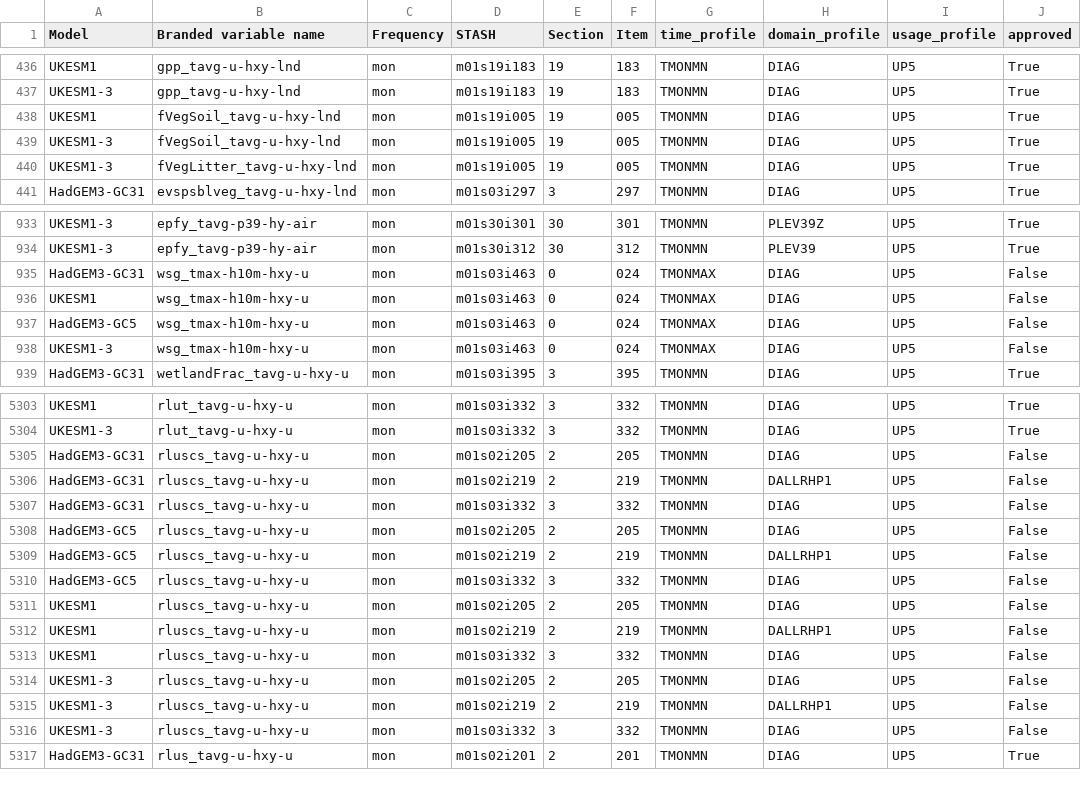
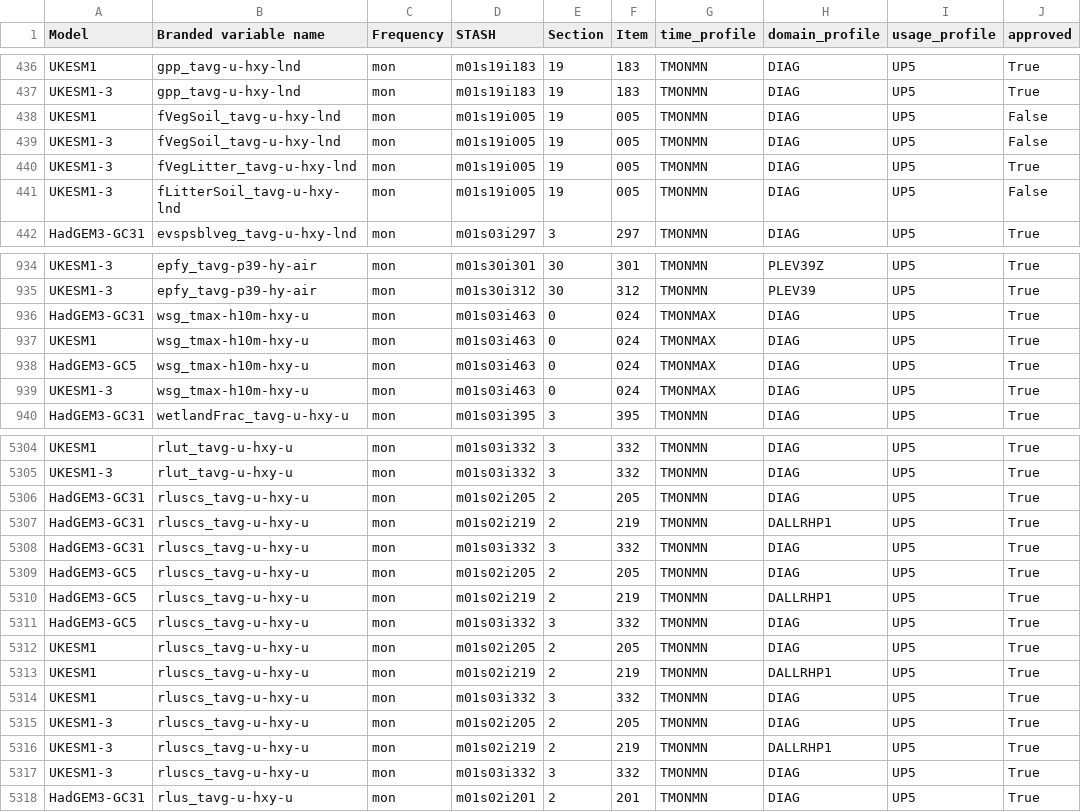
Before and after one commit to UKNCSP/CDDS-CMIP7-mappings, a CSV file: data/stash.csv, drawn as a sheet; only a part is shown, gaps mark what is left out.

```diff
--- a/data/stash.csv
+++ b/data/stash.csv
@@ -437,5 +437,6 @@ UKESM1,gpp_tavg-u-hxy-lnd,mon,m01s19i183,19,183,TMONMN,DIAG,UP5,True
 UKESM1-3,gpp_tavg-u-hxy-lnd,mon,m01s19i183,19,183,TMONMN,DIAG,UP5,True
-UKESM1,fVegSoil_tavg-u-hxy-lnd,mon,m01s19i005,19,005,TMONMN,DIAG,UP5,True
-UKESM1-3,fVegSoil_tavg-u-hxy-lnd,mon,m01s19i005,19,005,TMONMN,DIAG,UP5,True
+UKESM1,fVegSoil_tavg-u-hxy-lnd,mon,m01s19i005,19,005,TMONMN,DIAG,UP5,False
+UKESM1-3,fVegSoil_tavg-u-hxy-lnd,mon,m01s19i005,19,005,TMONMN,DIAG,UP5,False
 UKESM1-3,fVegLitter_tavg-u-hxy-lnd,mon,m01s19i005,19,005,TMONMN,DIAG,UP5,True
+UKESM1-3,fLitterSoil_tavg-u-hxy-lnd,mon,m01s19i005,19,005,TMONMN,DIAG,UP5,False
 HadGEM3-GC31,evspsblveg_tavg-u-hxy-lnd,mon,m01s03i297,3,297,TMONMN,DIAG,UP5,True
@@ -934,6 +935,6 @@ UKESM1-3,epfy_tavg-p39-hy-air,mon,m01s30i301,30,301,TMONMN,PLEV39Z,UP5,True
 UKESM1-3,epfy_tavg-p39-hy-air,mon,m01s30i312,30,312,TMONMN,PLEV39,UP5,True
-HadGEM3-GC31,wsg_tmax-h10m-hxy-u,mon,m01s03i463,0,024,TMONMAX,DIAG,UP5,False
-UKESM1,wsg_tmax-h10m-hxy-u,mon,m01s03i463,0,024,TMONMAX,DIAG,UP5,False
-HadGEM3-GC5,wsg_tmax-h10m-hxy-u,mon,m01s03i463,0,024,TMONMAX,DIAG,UP5,False
-UKESM1-3,wsg_tmax-h10m-hxy-u,mon,m01s03i463,0,024,TMONMAX,DIAG,UP5,False
+HadGEM3-GC31,wsg_tmax-h10m-hxy-u,mon,m01s03i463,0,024,TMONMAX,DIAG,UP5,True
+UKESM1,wsg_tmax-h10m-hxy-u,mon,m01s03i463,0,024,TMONMAX,DIAG,UP5,True
+HadGEM3-GC5,wsg_tmax-h10m-hxy-u,mon,m01s03i463,0,024,TMONMAX,DIAG,UP5,True
+UKESM1-3,wsg_tmax-h10m-hxy-u,mon,m01s03i463,0,024,TMONMAX,DIAG,UP5,True
 HadGEM3-GC31,wetlandFrac_tavg-u-hxy-u,mon,m01s03i395,3,395,TMONMN,DIAG,UP5,True
@@ -5304,14 +5305,14 @@ UKESM1,rlut_tavg-u-hxy-u,mon,m01s03i332,3,332,TMONMN,DIAG,UP5,True
 UKESM1-3,rlut_tavg-u-hxy-u,mon,m01s03i332,3,332,TMONMN,DIAG,UP5,True
-HadGEM3-GC31,rluscs_tavg-u-hxy-u,mon,m01s02i205,2,205,TMONMN,DIAG,UP5,False
-HadGEM3-GC31,rluscs_tavg-u-hxy-u,mon,m01s02i219,2,219,TMONMN,DALLRHP1,UP5,False
-HadGEM3-GC31,rluscs_tavg-u-hxy-u,mon,m01s03i332,3,332,TMONMN,DIAG,UP5,False
-HadGEM3-GC5,rluscs_tavg-u-hxy-u,mon,m01s02i205,2,205,TMONMN,DIAG,UP5,False
-HadGEM3-GC5,rluscs_tavg-u-hxy-u,mon,m01s02i219,2,219,TMONMN,DALLRHP1,UP5,False
-HadGEM3-GC5,rluscs_tavg-u-hxy-u,mon,m01s03i332,3,332,TMONMN,DIAG,UP5,False
-UKESM1,rluscs_tavg-u-hxy-u,mon,m01s02i205,2,205,TMONMN,DIAG,UP5,False
-UKESM1,rluscs_tavg-u-hxy-u,mon,m01s02i219,2,219,TMONMN,DALLRHP1,UP5,False
-UKESM1,rluscs_tavg-u-hxy-u,mon,m01s03i332,3,332,TMONMN,DIAG,UP5,False
-UKESM1-3,rluscs_tavg-u-hxy-u,mon,m01s02i205,2,205,TMONMN,DIAG,UP5,False
-UKESM1-3,rluscs_tavg-u-hxy-u,mon,m01s02i219,2,219,TMONMN,DALLRHP1,UP5,False
-UKESM1-3,rluscs_tavg-u-hxy-u,mon,m01s03i332,3,332,TMONMN,DIAG,UP5,False
+HadGEM3-GC31,rluscs_tavg-u-hxy-u,mon,m01s02i205,2,205,TMONMN,DIAG,UP5,True
+HadGEM3-GC31,rluscs_tavg-u-hxy-u,mon,m01s02i219,2,219,TMONMN,DALLRHP1,UP5,True
+HadGEM3-GC31,rluscs_tavg-u-hxy-u,mon,m01s03i332,3,332,TMONMN,DIAG,UP5,True
+HadGEM3-GC5,rluscs_tavg-u-hxy-u,mon,m01s02i205,2,205,TMONMN,DIAG,UP5,True
+HadGEM3-GC5,rluscs_tavg-u-hxy-u,mon,m01s02i219,2,219,TMONMN,DALLRHP1,UP5,True
+HadGEM3-GC5,rluscs_tavg-u-hxy-u,mon,m01s03i332,3,332,TMONMN,DIAG,UP5,True
+UKESM1,rluscs_tavg-u-hxy-u,mon,m01s02i205,2,205,TMONMN,DIAG,UP5,True
+UKESM1,rluscs_tavg-u-hxy-u,mon,m01s02i219,2,219,TMONMN,DALLRHP1,UP5,True
+UKESM1,rluscs_tavg-u-hxy-u,mon,m01s03i332,3,332,TMONMN,DIAG,UP5,True
+UKESM1-3,rluscs_tavg-u-hxy-u,mon,m01s02i205,2,205,TMONMN,DIAG,UP5,True
+UKESM1-3,rluscs_tavg-u-hxy-u,mon,m01s02i219,2,219,TMONMN,DALLRHP1,UP5,True
+UKESM1-3,rluscs_tavg-u-hxy-u,mon,m01s03i332,3,332,TMONMN,DIAG,UP5,True
 HadGEM3-GC31,rlus_tavg-u-hxy-u,mon,m01s02i201,2,201,TMONMN,DIAG,UP5,True
```
Also changed, not shown: data/atmos_mappings.csv, data/atmos_mappings_new.csv, 4 other files.
